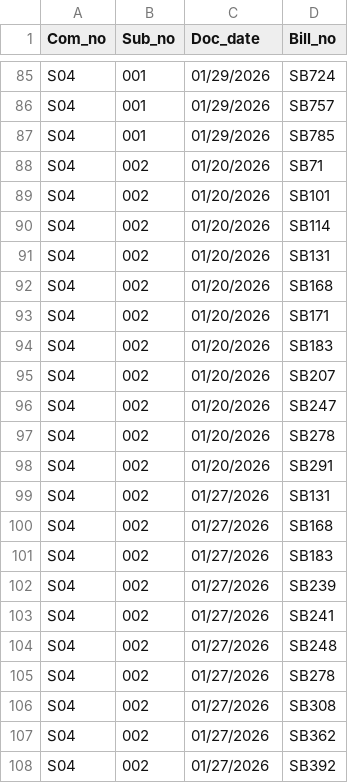
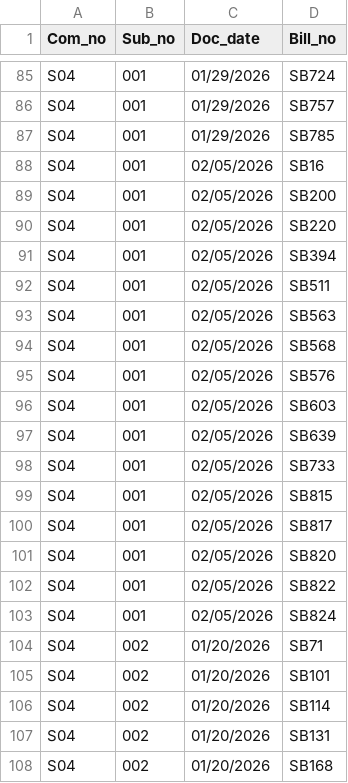
Before and after one commit to kyle-engler/va-legislature-datasette, a CSV file: va_legislature_datasette/lis_data/SUBDOCKET.csv, drawn as a sheet; only a part is shown, gaps mark what is left out; the shorter side is filled out with more unchanged rows; the diff names each change by its address in the sheet, - before the commit and + after, or states it on an @@ line.

```diff
--- a/va_legislature_datasette/lis_data/SUBDOCKET.csv
+++ b/va_legislature_datasette/lis_data/SUBDOCKET.csv
+row 88: S04 | 001 | 02/05/2026 | SB16
+row 89: S04 | 001 | 02/05/2026 | SB200
+row 90: S04 | 001 | 02/05/2026 | SB220
+row 91: S04 | 001 | 02/05/2026 | SB394
+row 92: S04 | 001 | 02/05/2026 | SB511
+row 93: S04 | 001 | 02/05/2026 | SB563
+row 94: S04 | 001 | 02/05/2026 | SB568
+row 95: S04 | 001 | 02/05/2026 | SB576
+row 96: S04 | 001 | 02/05/2026 | SB603
+row 97: S04 | 001 | 02/05/2026 | SB639
+row 98: S04 | 001 | 02/05/2026 | SB733
+row 99: S04 | 001 | 02/05/2026 | SB815
+row 100: S04 | 001 | 02/05/2026 | SB817
+row 101: S04 | 001 | 02/05/2026 | SB820
+row 102: S04 | 001 | 02/05/2026 | SB822
+row 103: S04 | 001 | 02/05/2026 | SB824
```
Also changed, not shown: va_legislature_datasette/lis_data/Amendments.csv, va_legislature_datasette/lis_data/DOCKET.csv, 6 other files.
